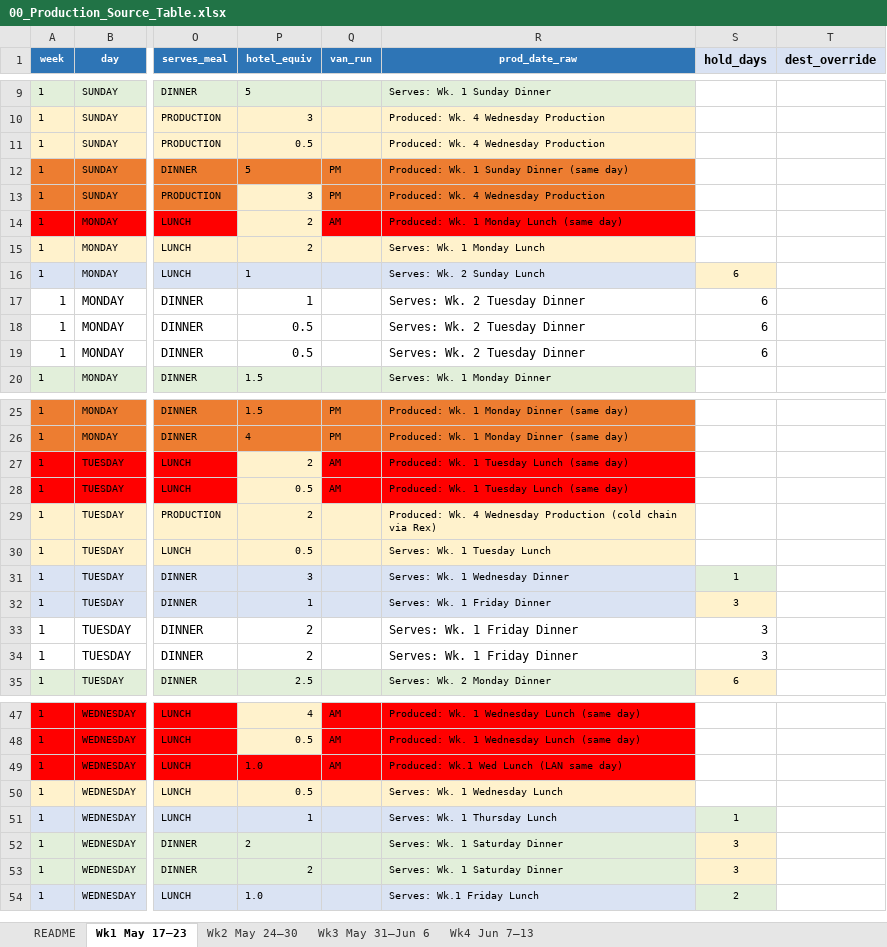
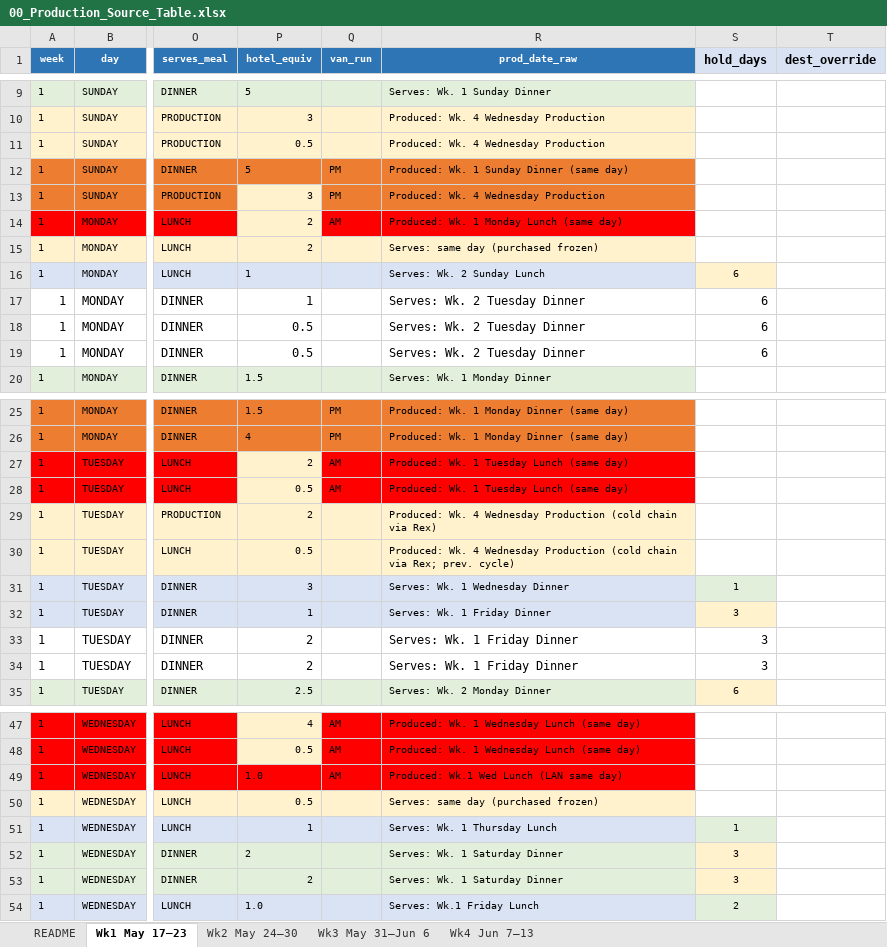
Before and after one commit to kennedyjasondavid-eng/conc-kitchen-hub, an Excel workbook: 00_Production_Source_Table.xlsx, sheet Wk1 May 17–23, drawn as a sheet; only a part is shown, gaps mark what is left out; values as stored, in another font and other column widths than the file's, no borders; the diff names each change by its address in the sheet, - before the commit and + after, or states it on an @@ line.

```diff
--- a/00_Production_Source_Table.xlsx (sheet Wk1 May 17–23)
+++ b/00_Production_Source_Table.xlsx (sheet Wk1 May 17–23)
-R15 (prod_date_raw): Serves: Wk. 1 Monday Lunch
+R15 (prod_date_raw): Serves: same day (purchased frozen)
-R30 (prod_date_raw): Serves: Wk. 1 Tuesday Lunch
+R30 (prod_date_raw): Produced: Wk. 4 Wednesday Production (cold chain via Rex; prev. cycle)
-R50 (prod_date_raw): Serves: Wk. 1 Wednesday Lunch
+R50 (prod_date_raw): Serves: same day (purchased frozen)
```
Also changed, not shown: sheet Wk2 May 24–30, sheet Wk3 May 31–Jun 6, sheet Wk4 Jun 7–13, 2 other files.
